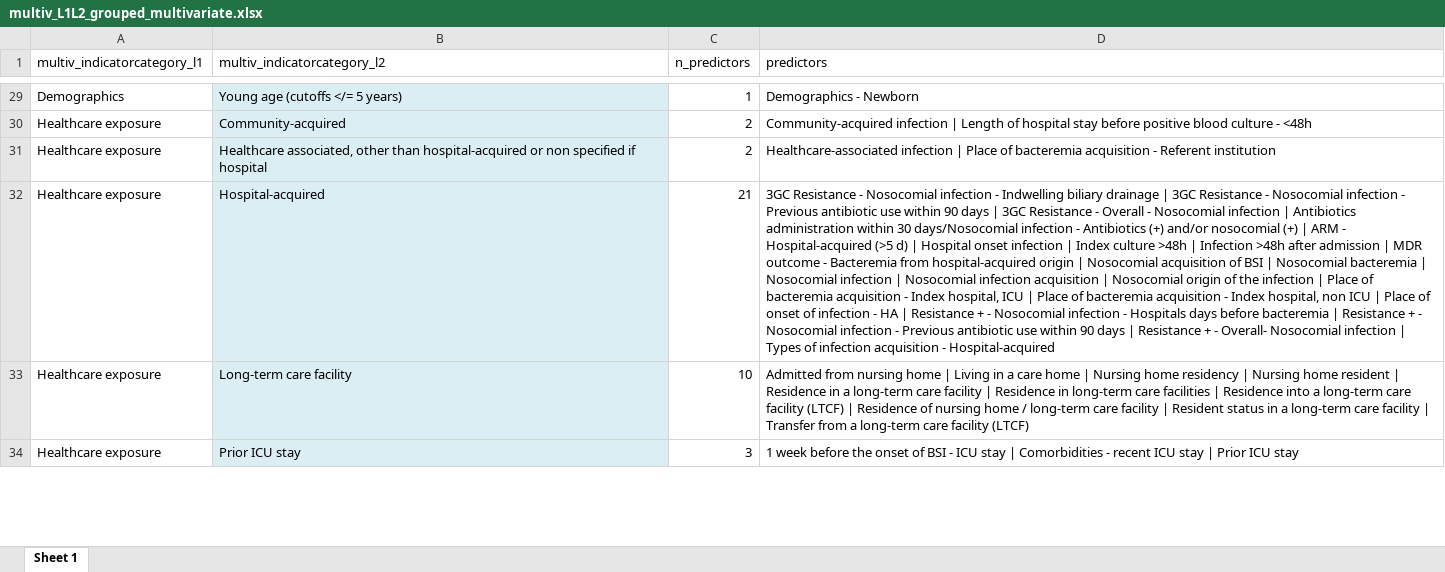
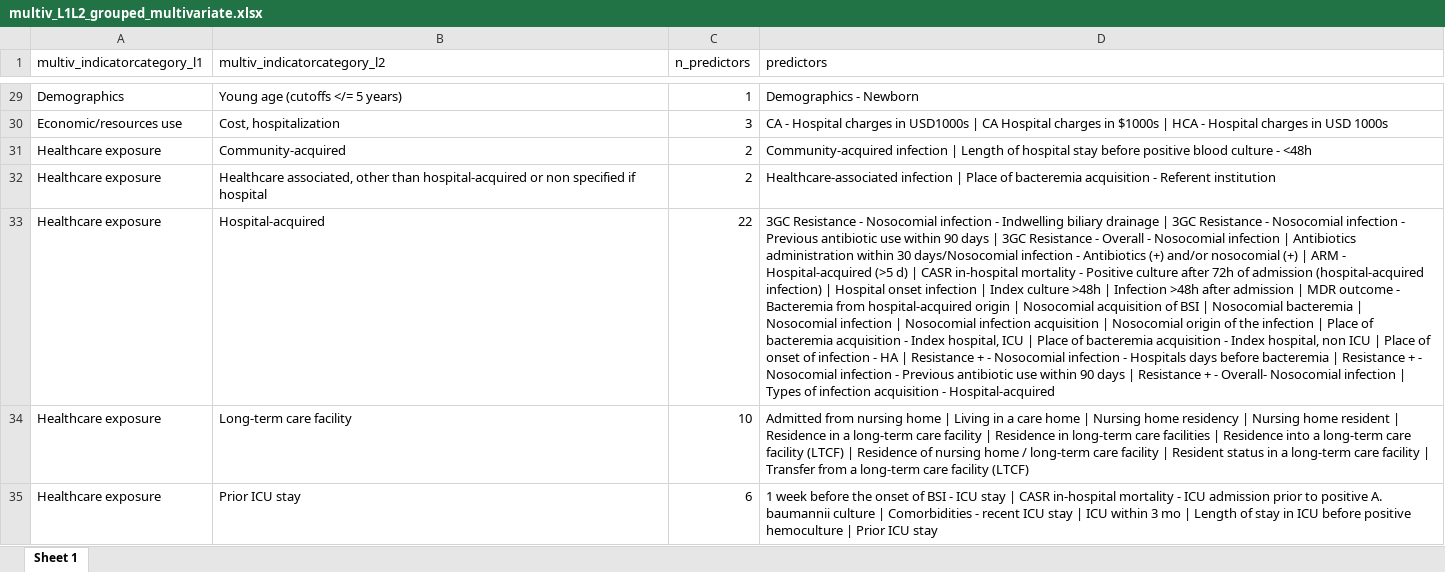
Before and after one commit to ingelbeen/scoping_amr_indicators, an Excel workbook: multiv_L1L2_grouped_multivariate.xlsx, sheet Sheet 1, drawn as a sheet; only a part is shown, gaps mark what is left out; values as stored, in another font and other column widths than the file's, no borders; addresses are those after the commit; the diff covers the shown part only; the diff names each change by its address in the sheet, - before the commit and + after, or states it on an @@ line.

```diff
--- a/multiv_L1L2_grouped_multivariate.xlsx (sheet Sheet 1)
+++ b/multiv_L1L2_grouped_multivariate.xlsx (sheet Sheet 1)
-B29 fill: #DBEEF4
+B29 fill: none
+row 30: Economic/resources use | Cost, hospitalization | 3 | CA - Hospital charges in USD1000s | CA Hospital charges in $1000s | HCA - Hospital charges in USD 1000s
-B31:B35 fill: #DBEEF4
+B31:B35 fill: none
-C33 (n_predictors): 21
+C33 (n_predictors): 22
-D33 (predictors): …d) | Hospital onset…
+D33 (predictors): …d) | CASR in-hospital mortality - Positive culture after 72h of admission (hospital-acquired infection) | Hospital onset…
-C35 (n_predictors): 3
+C35 (n_predictors): 6
-D35 (predictors): …stay | Comorbidities - recent ICU stay | Prior…
+D35 (predictors): …stay | CASR in-hospital mortality - ICU admission prior to positive A. baumannii culture | Comorbidities - recent ICU stay | ICU within 3 mo | Length of stay in ICU before positive hemoculture | Prior…
```
Also changed, not shown: 3 added rows, 1 removed row, 54 edited cells and cell formats elsewhere in this sheet, amrgroups.xlsx, categorical_indicators_summary.xlsx, 10 other files.
